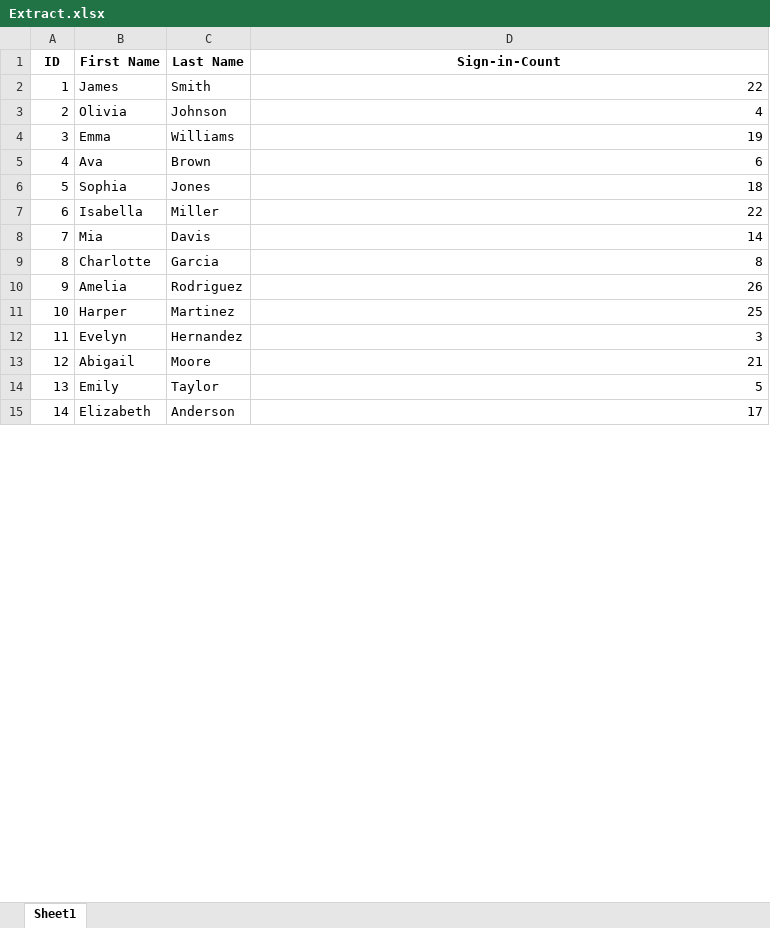
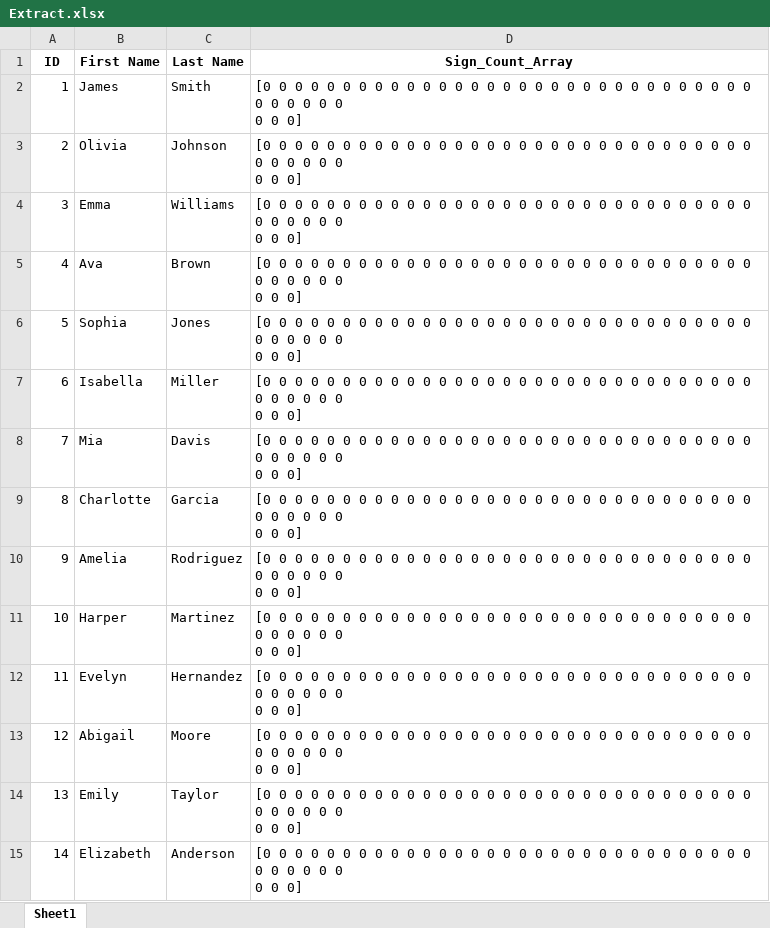
Before and after one commit to StrangeGGG/ClassSign-inSystem-backend-, an Excel workbook: Extract.xlsx, sheet Sheet1, drawn as a sheet; only a part is shown; values as stored, in another font and other column widths than the file's, no borders; ↵ is a line break in a cell; the diff covers the shown part only; the diff names each change by its address in the sheet, - before the commit and + after, or states it on an @@ line.

```diff
--- a/Extract.xlsx (sheet Sheet1)
+++ b/Extract.xlsx (sheet Sheet1)
-D1: Sign-in-Count
+D1: Sign_Count_Array
-D2 (Sign_Count_Array): 22
+D2 (Sign_Count_Array): [0 0 0 0 0 0 0 0 0 0 0 0 0 0 0 0 0 0 0 0 0 0 0 0 0 0 0 0 0 0 0 0 0 0 0 0 0 ↵ 0 0 0]
-D3 (Sign_Count_Array): 4
+D3 (Sign_Count_Array): [0 0 0 0 0 0 0 0 0 0 0 0 0 0 0 0 0 0 0 0 0 0 0 0 0 0 0 0 0 0 0 0 0 0 0 0 0 ↵ 0 0 0]
-D4 (Sign_Count_Array): 19
+D4 (Sign_Count_Array): [0 0 0 0 0 0 0 0 0 0 0 0 0 0 0 0 0 0 0 0 0 0 0 0 0 0 0 0 0 0 0 0 0 0 0 0 0 ↵ 0 0 0]
-D5 (Sign_Count_Array): 6
+D5 (Sign_Count_Array): [0 0 0 0 0 0 0 0 0 0 0 0 0 0 0 0 0 0 0 0 0 0 0 0 0 0 0 0 0 0 0 0 0 0 0 0 0 ↵ 0 0 0]
-D6 (Sign_Count_Array): 18
+D6 (Sign_Count_Array): [0 0 0 0 0 0 0 0 0 0 0 0 0 0 0 0 0 0 0 0 0 0 0 0 0 0 0 0 0 0 0 0 0 0 0 0 0 ↵ 0 0 0]
-D7 (Sign_Count_Array): 22
+D7 (Sign_Count_Array): [0 0 0 0 0 0 0 0 0 0 0 0 0 0 0 0 0 0 0 0 0 0 0 0 0 0 0 0 0 0 0 0 0 0 0 0 0 ↵ 0 0 0]
-D8 (Sign_Count_Array): 14
+D8 (Sign_Count_Array): [0 0 0 0 0 0 0 0 0 0 0 0 0 0 0 0 0 0 0 0 0 0 0 0 0 0 0 0 0 0 0 0 0 0 0 0 0 ↵ 0 0 0]
-D9 (Sign_Count_Array): 8
+D9 (Sign_Count_Array): [0 0 0 0 0 0 0 0 0 0 0 0 0 0 0 0 0 0 0 0 0 0 0 0 0 0 0 0 0 0 0 0 0 0 0 0 0 ↵ 0 0 0]
-D10 (Sign_Count_Array): 26
+D10 (Sign_Count_Array): [0 0 0 0 0 0 0 0 0 0 0 0 0 0 0 0 0 0 0 0 0 0 0 0 0 0 0 0 0 0 0 0 0 0 0 0 0 ↵ 0 0 0]
-D11 (Sign_Count_Array): 25
+D11 (Sign_Count_Array): [0 0 0 0 0 0 0 0 0 0 0 0 0 0 0 0 0 0 0 0 0 0 0 0 0 0 0 0 0 0 0 0 0 0 0 0 0 ↵ 0 0 0]
-D12 (Sign_Count_Array): 3
+D12 (Sign_Count_Array): [0 0 0 0 0 0 0 0 0 0 0 0 0 0 0 0 0 0 0 0 0 0 0 0 0 0 0 0 0 0 0 0 0 0 0 0 0 ↵ 0 0 0]
-D13 (Sign_Count_Array): 21
+D13 (Sign_Count_Array): [0 0 0 0 0 0 0 0 0 0 0 0 0 0 0 0 0 0 0 0 0 0 0 0 0 0 0 0 0 0 0 0 0 0 0 0 0 ↵ 0 0 0]
-D14 (Sign_Count_Array): 5
+D14 (Sign_Count_Array): [0 0 0 0 0 0 0 0 0 0 0 0 0 0 0 0 0 0 0 0 0 0 0 0 0 0 0 0 0 0 0 0 0 0 0 0 0 ↵ 0 0 0]
-D15 (Sign_Count_Array): 17
+D15 (Sign_Count_Array): [0 0 0 0 0 0 0 0 0 0 0 0 0 0 0 0 0 0 0 0 0 0 0 0 0 0 0 0 0 0 0 0 0 0 0 0 0 ↵ 0 0 0]
```
Also changed, not shown: 16 edited cells elsewhere in this sheet, names_and_sign_ins.xlsx, 2 other files.
